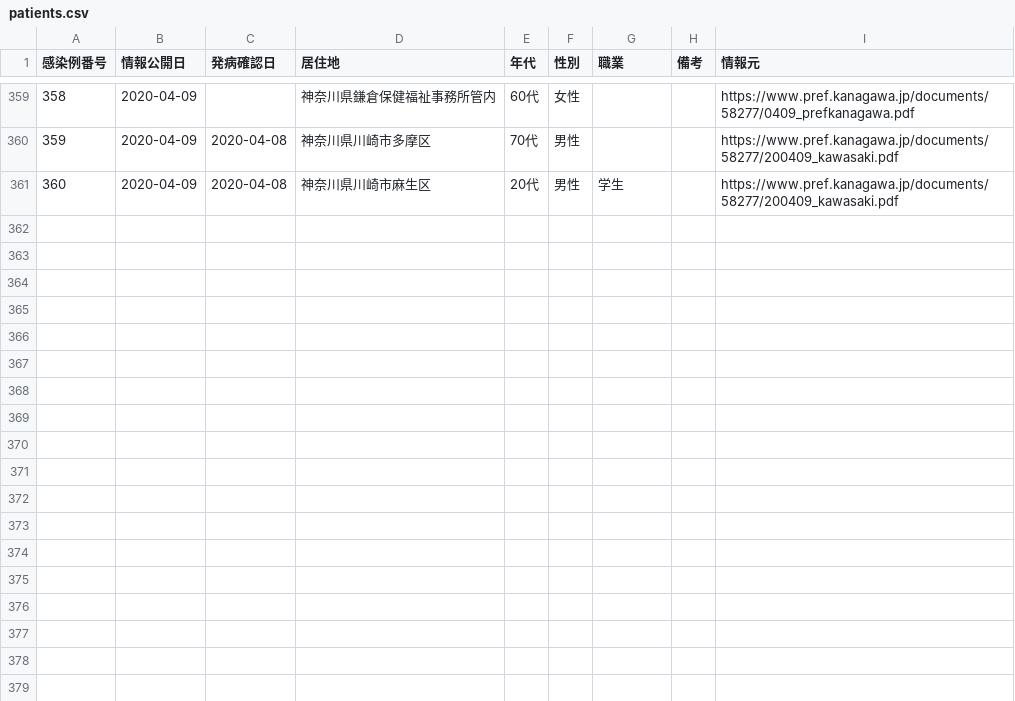
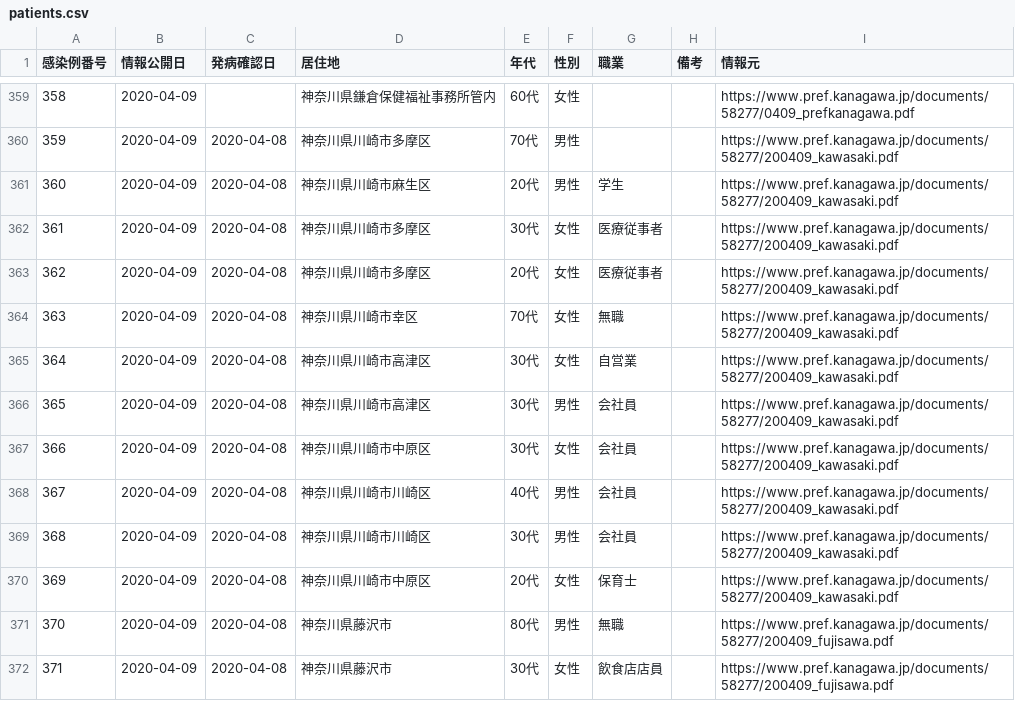
Before and after one commit to tsu-nera/hack-for-corona, a CSV file: data/patients.csv, drawn as a sheet; only a part is shown, gaps mark what is left out; the diff covers the shown part only; the diff names each change by its address in the sheet, - before the commit and + after, or states it on an @@ line.

```diff
--- a/data/patients.csv
+++ b/data/patients.csv
+row 362: 361 | 2020-04-09 | 2020-04-08 | 神奈川県川崎市多摩区 | 30代 | 女性 | 医療従事者 |  | https://www.pref.kanagawa.jp/documents/58277/200409_kawasaki.pdf
+row 363: 362 | 2020-04-09 | 2020-04-08 | 神奈川県川崎市多摩区 | 20代 | 女性 | 医療従事者 |  | https://www.pref.kanagawa.jp/documents/58277/200409_kawasaki.pdf
+row 364: 363 | 2020-04-09 | 2020-04-08 | 神奈川県川崎市幸区 | 70代 | 女性 | 無職 |  | https://www.pref.kanagawa.jp/documents/58277/200409_kawasaki.pdf
+row 365: 364 | 2020-04-09 | 2020-04-08 | 神奈川県川崎市高津区 | 30代 | 女性 | 自営業 |  | https://www.pref.kanagawa.jp/documents/58277/200409_kawasaki.pdf
+row 366: 365 | 2020-04-09 | 2020-04-08 | 神奈川県川崎市高津区 | 30代 | 男性 | 会社員 |  | https://www.pref.kanagawa.jp/documents/58277/200409_kawasaki.pdf
+row 367: 366 | 2020-04-09 | 2020-04-08 | 神奈川県川崎市中原区 | 30代 | 女性 | 会社員 |  | https://www.pref.kanagawa.jp/documents/58277/200409_kawasaki.pdf
+row 368: 367 | 2020-04-09 | 2020-04-08 | 神奈川県川崎市川崎区 | 40代 | 男性 | 会社員 |  | https://www.pref.kanagawa.jp/documents/58277/200409_kawasaki.pdf
+row 369: 368 | 2020-04-09 | 2020-04-08 | 神奈川県川崎市川崎区 | 30代 | 男性 | 会社員 |  | https://www.pref.kanagawa.jp/documents/58277/200409_kawasaki.pdf
+row 370: 369 | 2020-04-09 | 2020-04-08 | 神奈川県川崎市中原区 | 20代 | 女性 | 保育士 |  | https://www.pref.kanagawa.jp/documents/58277/200409_kawasaki.pdf
+row 371: 370 | 2020-04-09 | 2020-04-08 | 神奈川県藤沢市 | 80代 | 男性 | 無職 |  | https://www.pref.kanagawa.jp/documents/58277/200409_fujisawa.pdf
+row 372: 371 | 2020-04-09 | 2020-04-08 | 神奈川県藤沢市 | 30代 | 女性 | 飲食店店員 |  | https://www.pref.kanagawa.jp/documents/58277/200409_fujisawa.pdf
```
Also changed, not shown: 11 added rows and 1 edited cell elsewhere in this file, 1 other file.
